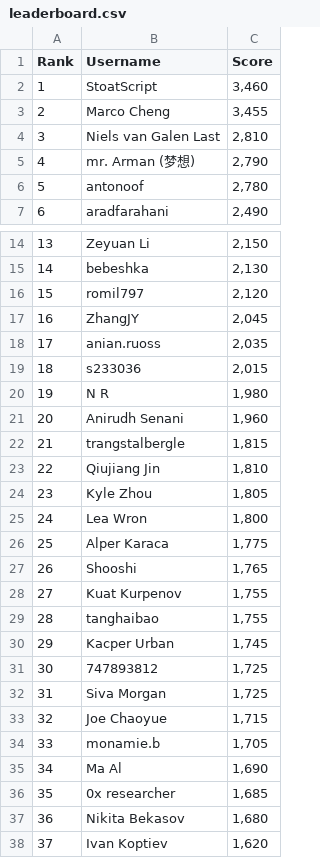
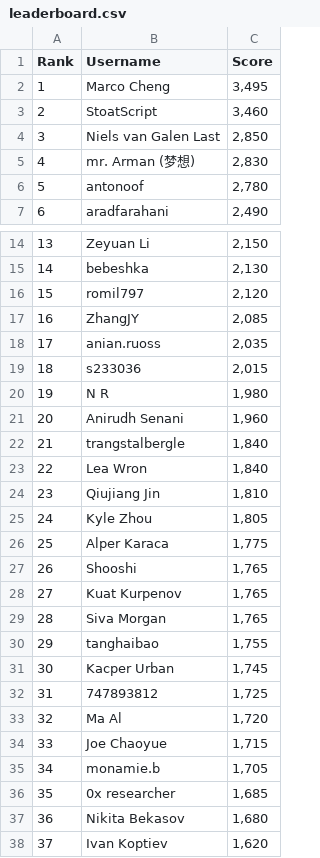
Before and after one commit to silvermete0r/deepml-top, a CSV file: leaderboard.csv, drawn as a sheet; only a part is shown, gaps mark what is left out; removed rows and columns are numbered as before the commit, all else as after; the diff covers the shown part only; the diff names each change by its address in the sheet, - before the commit and + after, or states it on an @@ line.

```diff
--- a/leaderboard.csv
+++ b/leaderboard.csv
+row 2: 1 | Marco Cheng | 3,495
@@ column A (Rank) renumbered between rows 3 and 84 @@
-row 3: 2 | Marco Cheng | 3,455
-C4 (Score): 2,810
+C4 (Score): 2,850
-C5 (Score): 2,790
+C5 (Score): 2,830
-C17 (Score): 2,045
+C17 (Score): 2,085
-C22 (Score): 1,815
+C22 (Score): 1,840
+row 23: 22 | Lea Wron | 1,840
-row 25: 24 | Lea Wron | 1,800
-C28 (Score): 1,755
+C28 (Score): 1,765
+row 29: 28 | Siva Morgan | 1,765
-row 32: 31 | Siva Morgan | 1,725
+row 33: 32 | Ma Al | 1,720
-row 35: 34 | Ma Al | 1,690
```
Also changed, not shown: 6 added rows, 6 removed rows and 2 edited cells elsewhere in this file, 2 other files.
